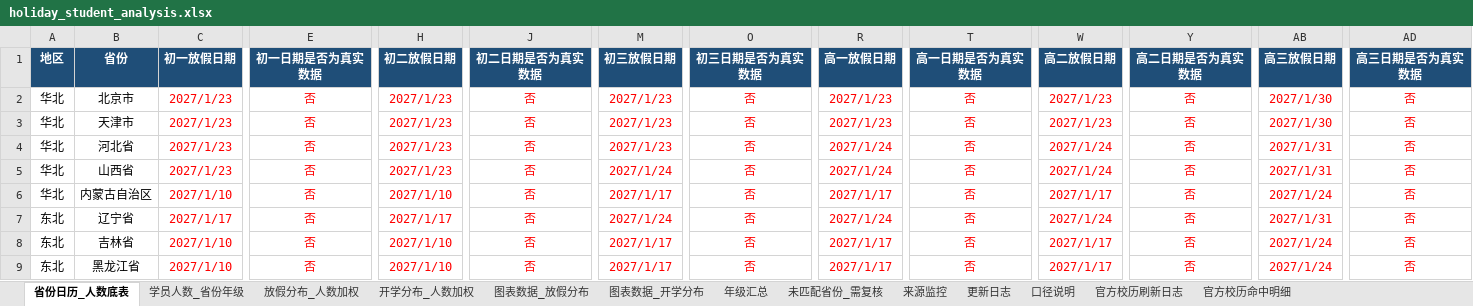
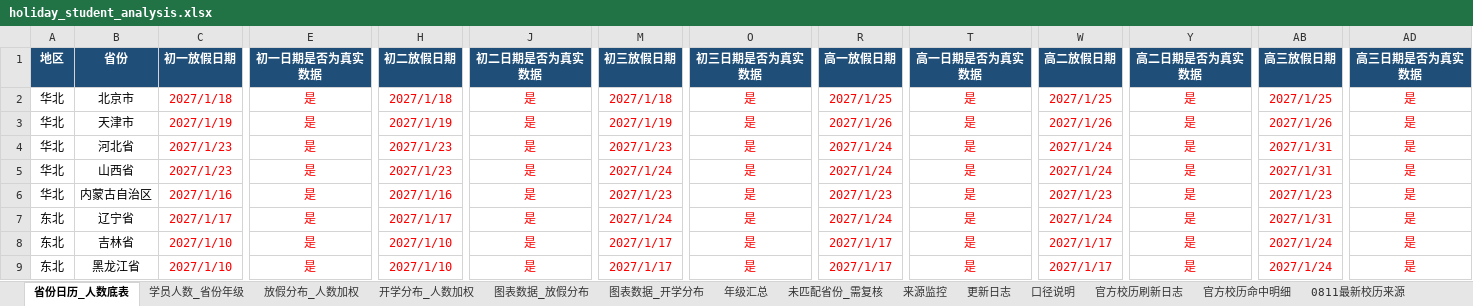
Before and after one commit to yxq870504-lgtm/SXZX-FJKXSJ, an Excel workbook: data/holiday_student_analysis.xlsx, sheet 省份日历_人数底表, drawn as a sheet; only a part is shown, gaps mark what is left out; values as stored, in another font and other column widths than the file's, no borders; the diff covers the shown part only; the diff names each change by its address in the sheet, - before the commit and + after, or states it on an @@ line.

```diff
--- a/data/holiday_student_analysis.xlsx (sheet 省份日历_人数底表)
+++ b/data/holiday_student_analysis.xlsx (sheet 省份日历_人数底表)
+sheet tab: 0811最新校历来源
-C2 (初一放假日期): 2027/1/23
+C2 (初一放假日期): 2027/1/18
-E2:E9 (初一日期是否为真实数据): 否
+E2:E9 (初一日期是否为真实数据): 是
-H2 (初二放假日期): 2027/1/23
+H2 (初二放假日期): 2027/1/18
-J2:J9 (初二日期是否为真实数据): 否
+J2:J9 (初二日期是否为真实数据): 是
-M2 (初三放假日期): 2027/1/23
+M2 (初三放假日期): 2027/1/18
-O2:O9 (初三日期是否为真实数据): 否
+O2:O9 (初三日期是否为真实数据): 是
-R2 (高一放假日期): 2027/1/23
+R2 (高一放假日期): 2027/1/25
-T2:T9 (高一日期是否为真实数据): 否
+T2:T9 (高一日期是否为真实数据): 是
-W2 (高二放假日期): 2027/1/23
+W2 (高二放假日期): 2027/1/25
-Y2:Y9 (高二日期是否为真实数据): 否
+Y2:Y9 (高二日期是否为真实数据): 是
-AB2 (高三放假日期): 2027/1/30
+AB2 (高三放假日期): 2027/1/25
-AD2:AD9 (高三日期是否为真实数据): 否
+AD2:AD9 (高三日期是否为真实数据): 是
-C3 (初一放假日期): 2027/1/23
+C3 (初一放假日期): 2027/1/19
-H3 (初二放假日期): 2027/1/23
+H3 (初二放假日期): 2027/1/19
-M3 (初三放假日期): 2027/1/23
+M3 (初三放假日期): 2027/1/19
-R3 (高一放假日期): 2027/1/23
+R3 (高一放假日期): 2027/1/26
-W3 (高二放假日期): 2027/1/23
+W3 (高二放假日期): 2027/1/26
-AB3 (高三放假日期): 2027/1/30
+AB3 (高三放假日期): 2027/1/26
-C6 (初一放假日期): 2027/1/10
+C6 (初一放假日期): 2027/1/16
-H6 (初二放假日期): 2027/1/10
+H6 (初二放假日期): 2027/1/16
-M6 (初三放假日期): 2027/1/17
+M6 (初三放假日期): 2027/1/23
-R6 (高一放假日期): 2027/1/17
+R6 (高一放假日期): 2027/1/23
-W6 (高二放假日期): 2027/1/17
+W6 (高二放假日期): 2027/1/23
-AB6 (高三放假日期): 2027/1/24
+AB6 (高三放假日期): 2027/1/23
```
Also changed, not shown: 244 edited cells elsewhere in this sheet, sheet 更新日志, 2 other files.
